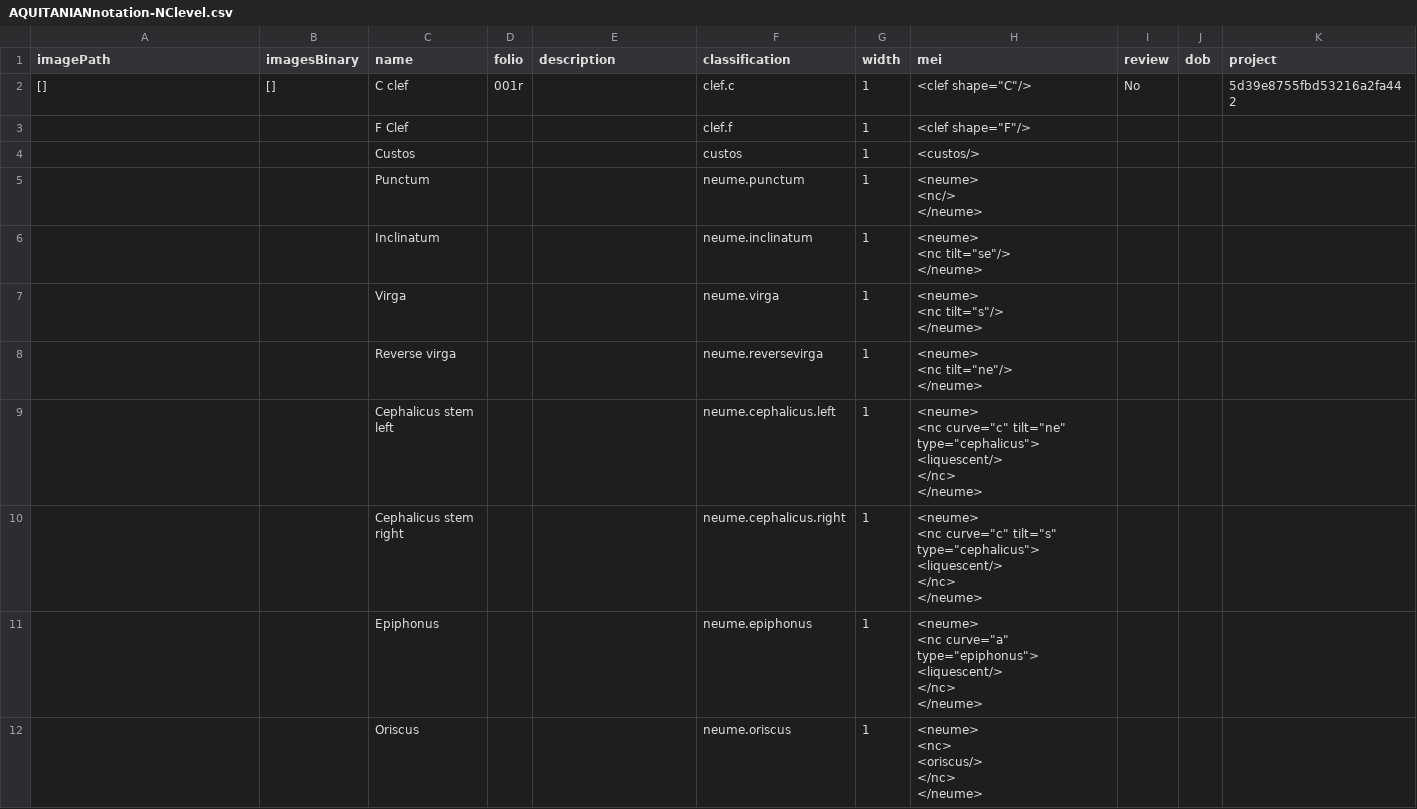
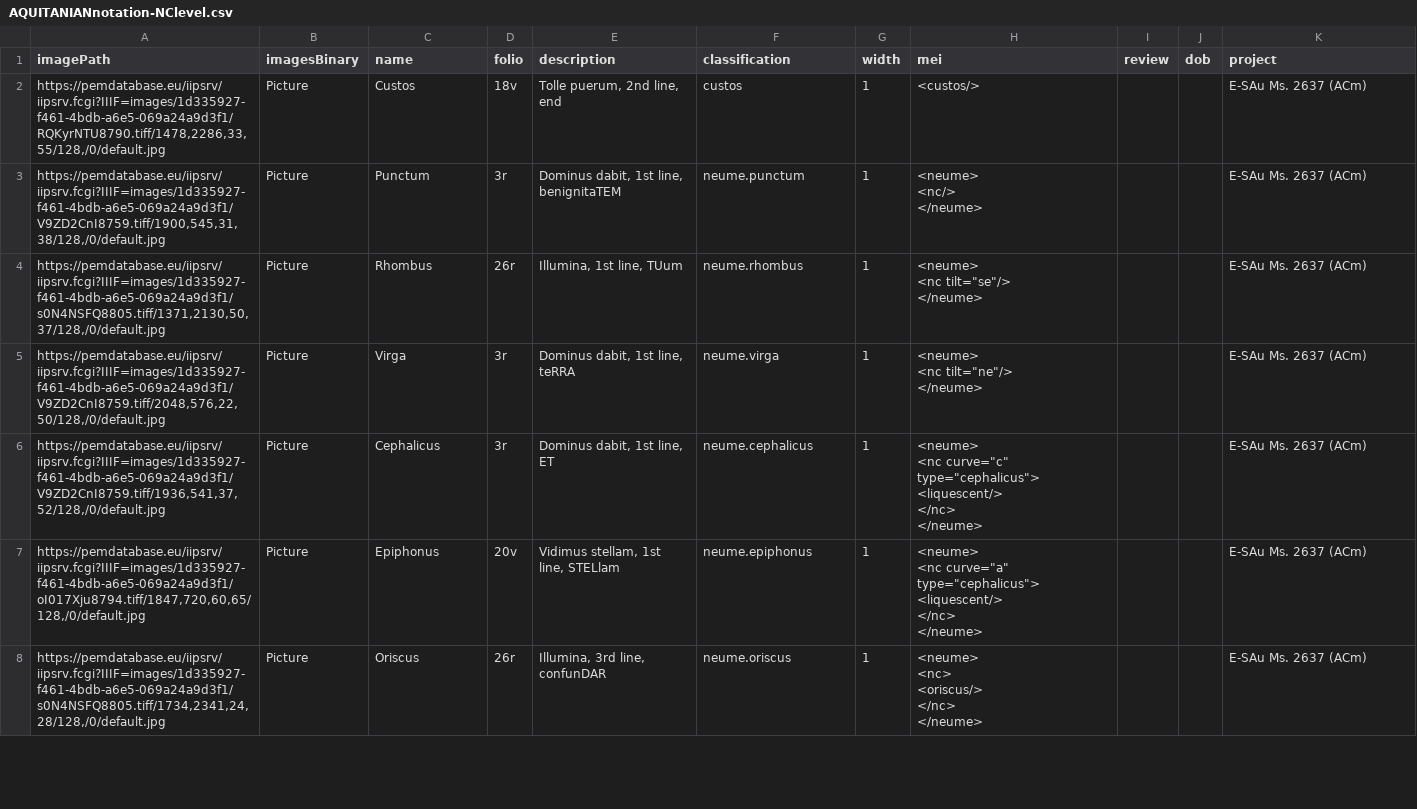
Before and after one commit to ECHOES-from-the-Past/OMR_Portuguese_Sources, a CSV file: resources/4_mei_encoding/AQUITANIANnotation-NClevel.csv, drawn as a sheet; only a part is shown; the diff covers the shown part only.

Commit message:
Fix CSV file and generate Excel copy

```diff
--- a/resources/4_mei_encoding/AQUITANIANnotation-NClevel.csv
+++ b/resources/4_mei_encoding/AQUITANIANnotation-NClevel.csv
@@ -1,36 +1,26 @@
 imagePath,imagesBinary,name,folio,description,classification,width,mei,review,dob,project
-[],[],C clef,001r,,clef.c,1,"<clef shape=""C""/>",No,,5d39e8755fbd53216a2fa442
-,,F Clef,,,clef.f,1,"<clef shape=""F""/>",,,
-,,Custos,,,custos,1,<custos/>,,,
-,,Punctum,,,neume.punctum,1,"<neume>
-    <nc/>
-</neume>",,,
-,,Inclinatum,,,neume.inclinatum,1,"<neume>
-   <nc tilt=""se""/>
-</neume>",,,
-,,Virga,,,neume.virga,1,"<neume>
-    <nc tilt=""s""/>
-</neume>",,,
-,,Reverse virga,,,neume.reversevirga,1,"<neume>
-    <nc tilt=""ne""/>
-</neume>",,,
-,,Cephalicus stem left,,,neume.cephalicus.left,1,"<neume>
-    <nc curve=""c"" tilt=""ne"" type=""cephalicus"">
-        <liquescent/>
-    </nc>
-</neume>",,,
-,,Cephalicus stem right,,,neume.cephalicus.right,1,"<neume>
-    <nc curve=""c"" tilt=""s"" type=""cephalicus"">
-        <liquescent/>
-    </nc>
-</neume>",,,
-,,Epiphonus,,,neume.epiphonus,1,"<neume>
-    <nc curve=""a"" type=""epiphonus"">
-        <liquescent/>
-    </nc>
-</neume>",,,
-,,Oriscus,,,neume.oriscus,1,"<neume>
-    <nc>
-        <oriscus/>
-    </nc>
-</neume>",,,
+"https://pemdatabase.eu/iipsrv/iipsrv.fcgi?IIIF=images/1d335927-f461-4bdb-a6e5-069a24a9d3f1/RQKyrNTU8790.tiff/1478,2286,33,55/128,/0/default.jpg",Picture,Custos,18v,"Tolle puerum, 2nd line, end",custos,1,<custos/>,,,E-SAu Ms. 2637 (ACm)
+"https://pemdatabase.eu/iipsrv/iipsrv.fcgi?IIIF=images/1d335927-f461-4bdb-a6e5-069a24a9d3f1/V9ZD2CnI8759.tiff/1900,545,31,38/128,/0/default.jpg",Picture,Punctum,3r,"Dominus dabit, 1st line, benignitaTEM",neume.punctum,1,"<neume>
+    <nc/>
+</neume>",,,E-SAu Ms. 2637 (ACm)
+"https://pemdatabase.eu/iipsrv/iipsrv.fcgi?IIIF=images/1d335927-f461-4bdb-a6e5-069a24a9d3f1/s0N4NSFQ8805.tiff/1371,2130,50,37/128,/0/default.jpg",Picture,Rhombus,26r,"Illumina, 1st line, TUum",neume.rhombus,1,"<neume>
+   <nc tilt=""se""/>
+</neume>",,,E-SAu Ms. 2637 (ACm)
+"https://pemdatabase.eu/iipsrv/iipsrv.fcgi?IIIF=images/1d335927-f461-4bdb-a6e5-069a24a9d3f1/V9ZD2CnI8759.tiff/2048,576,22,50/128,/0/default.jpg",Picture,Virga,3r,"Dominus dabit, 1st line, teRRA",neume.virga,1,"<neume>
+    <nc tilt=""ne""/>
+</neume>",,,E-SAu Ms. 2637 (ACm)
+"https://pemdatabase.eu/iipsrv/iipsrv.fcgi?IIIF=images/1d335927-f461-4bdb-a6e5-069a24a9d3f1/V9ZD2CnI8759.tiff/1936,541,37,52/128,/0/default.jpg",Picture,Cephalicus,3r,"Dominus dabit, 1st line, ET",neume.cephalicus,1,"<neume>
+    <nc curve=""c"" type=""cephalicus"">
+        <liquescent/>
+    </nc>
+</neume>",,,E-SAu Ms. 2637 (ACm)
+"https://pemdatabase.eu/iipsrv/iipsrv.fcgi?IIIF=images/1d335927-f461-4bdb-a6e5-069a24a9d3f1/oI017Xju8794.tiff/1847,720,60,65/128,/0/default.jpg",Picture,Epiphonus,20v,"Vidimus stellam, 1st line, STELlam",neume.epiphonus,1,"<neume>
+    <nc curve=""a"" type=""cephalicus"">
+        <liquescent/>
+    </nc>
+</neume>",,,E-SAu Ms. 2637 (ACm)
+"https://pemdatabase.eu/iipsrv/iipsrv.fcgi?IIIF=images/1d335927-f461-4bdb-a6e5-069a24a9d3f1/s0N4NSFQ8805.tiff/1734,2341,24,28/128,/0/default.jpg",Picture,Oriscus,26r,"Illumina, 3rd line, confunDAR",neume.oriscus,1,"<neume>
+    <nc>
+        <oriscus/>
+    </nc>
+</neume>",,,E-SAu Ms. 2637 (ACm)
```
Also changed, not shown: 5 added rows, 4 removed rows and 5 edited cells elsewhere in this file, 1 other file.
